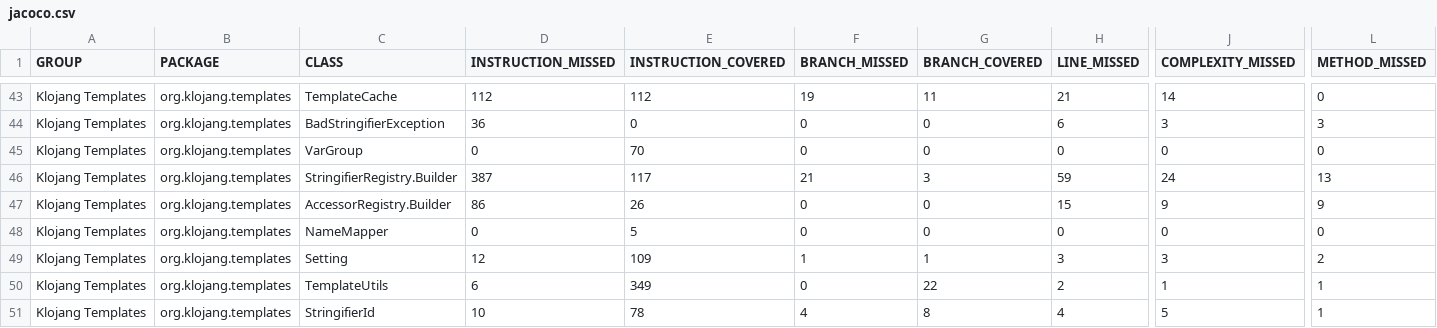
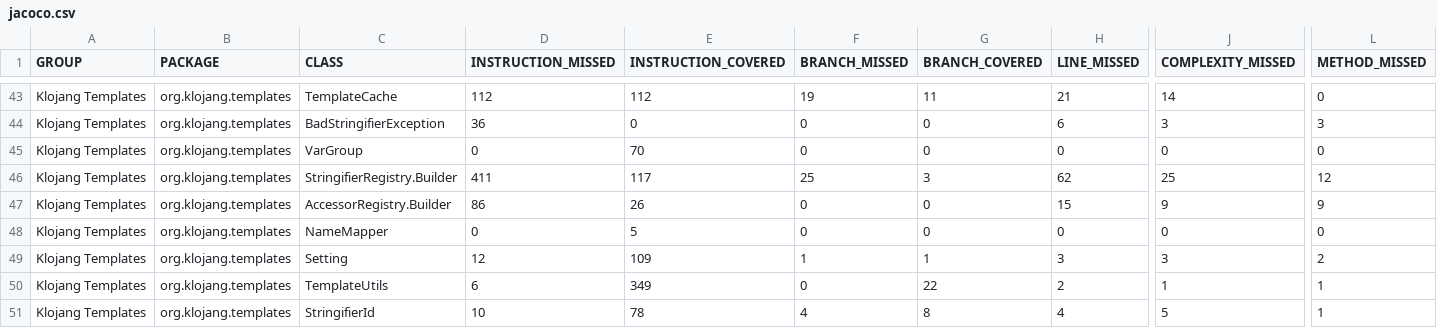
Before and after one commit to klojang4j/klojang-templates, a CSV file: target/site/jacoco/jacoco.csv, drawn as a sheet; only a part is shown, gaps mark what is left out; the diff names each change by its address in the sheet, - before the commit and + after, or states it on an @@ line.

```diff
--- a/target/site/jacoco/jacoco.csv
+++ b/target/site/jacoco/jacoco.csv
-D46 (INSTRUCTION_MISSED): 387
+D46 (INSTRUCTION_MISSED): 411
-F46 (BRANCH_MISSED): 21
+F46 (BRANCH_MISSED): 25
-H46 (LINE_MISSED): 59
+H46 (LINE_MISSED): 62
-J46 (COMPLEXITY_MISSED): 24
+J46 (COMPLEXITY_MISSED): 25
-L46 (METHOD_MISSED): 13
+L46 (METHOD_MISSED): 12
```
Also changed, not shown: 43 other files.
